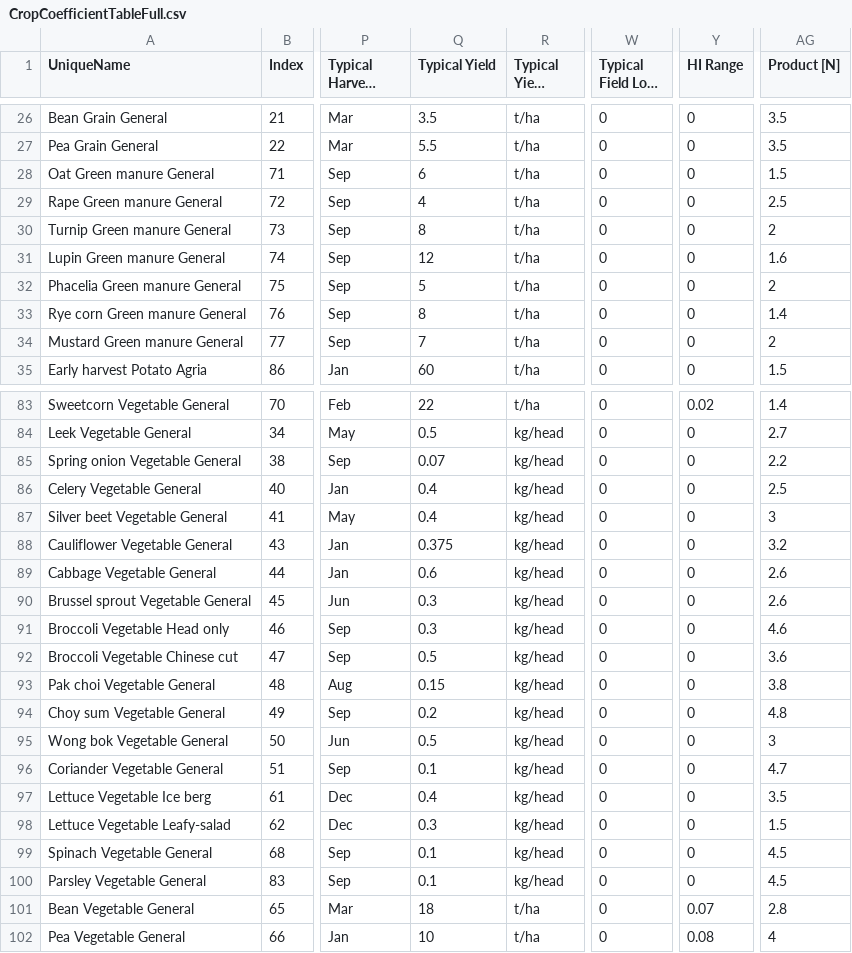
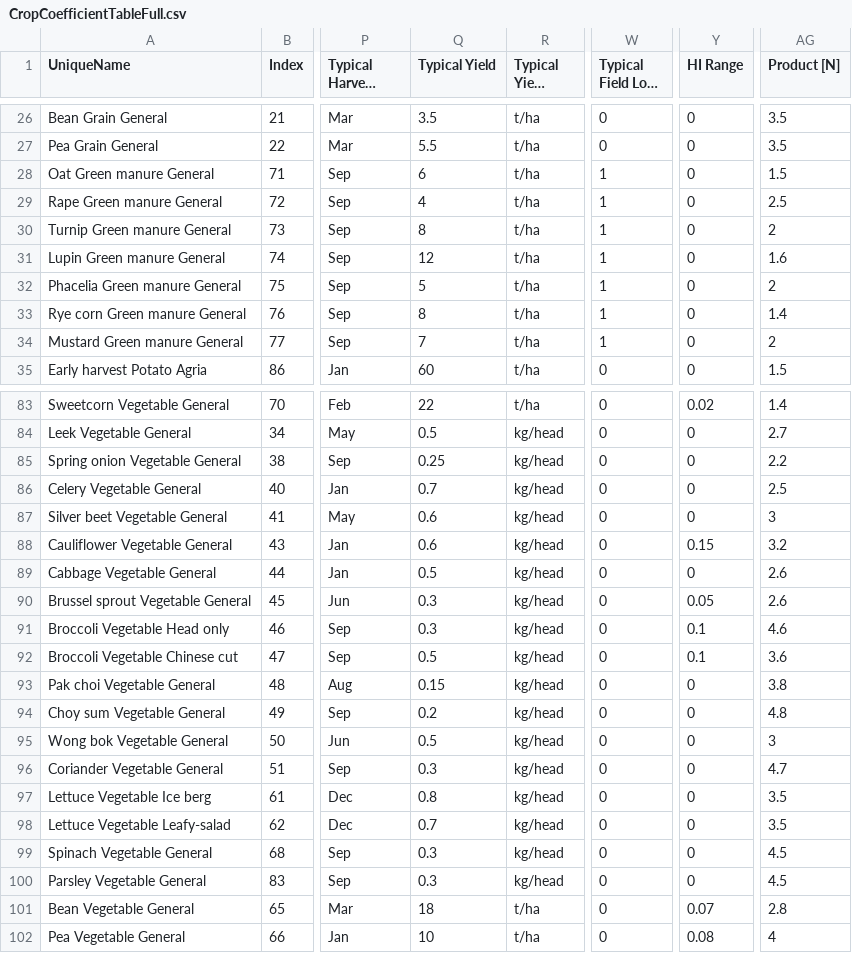
Before and after one commit to Plant-Food-Research-Open/FieldNBalance, a CSV file: SVSModel/Data/CropCoefficientTableFull.csv, drawn as a sheet; only a part is shown, gaps mark what is left out; long unchanged cells end in …; the diff covers the shown part only; the diff names each change by its address in the sheet, - before the commit and + after, or states it on an @@ line.

Commit message:
Improve some more crop coefficients

```diff
--- a/SVSModel/Data/CropCoefficientTableFull.csv
+++ b/SVSModel/Data/CropCoefficientTableFull.csv
-W28:W34 (Typical Field Loss %): 0
+W28:W34 (Typical Field Loss %): 1
-Q85 (Typical Yield): 0.07
+Q85 (Typical Yield): 0.25
-Q86 (Typical Yield): 0.4
+Q86 (Typical Yield): 0.7
-Q87 (Typical Yield): 0.4
+Q87 (Typical Yield): 0.6
-Q88 (Typical Yield): 0.375
+Q88 (Typical Yield): 0.6
-Y88 (HI Range): 0
+Y88 (HI Range): 0.15
-Q89 (Typical Yield): 0.6
+Q89 (Typical Yield): 0.5
-Y90 (HI Range): 0
+Y90 (HI Range): 0.05
-Y91:Y92 (HI Range): 0
+Y91:Y92 (HI Range): 0.1
-Q96 (Typical Yield): 0.1
+Q96 (Typical Yield): 0.3
-Q97 (Typical Yield): 0.4
+Q97 (Typical Yield): 0.8
-Q98 (Typical Yield): 0.3
+Q98 (Typical Yield): 0.7
-AG98 (Product [N]): 1.5
+AG98 (Product [N]): 3.5
-Q99:Q100 (Typical Yield): 0.1
+Q99:Q100 (Typical Yield): 0.3
```
Also changed, not shown: 2 edited cells elsewhere in this file, 1 other file.
